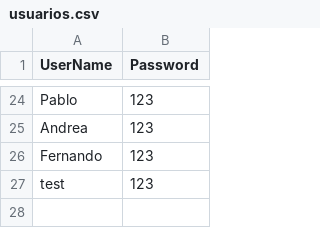
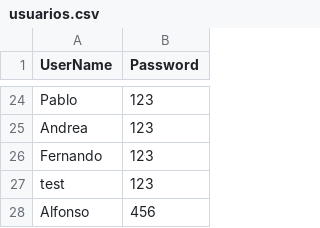
Before and after one commit to Gustavo4681501/Nutricion-Para-Todos, a CSV file: Data/CSV/usuarios.csv, drawn as a sheet; only a part is shown, gaps mark what is left out.

```diff
--- a/Data/CSV/usuarios.csv
+++ b/Data/CSV/usuarios.csv
@@ -27 +27,2 @@ Fernando,123
 test,123
+Alfonso,456
```
Also changed, not shown: Data/CSV/menus.csv, Data/CSV/perfiles.csv, 2 other files.
